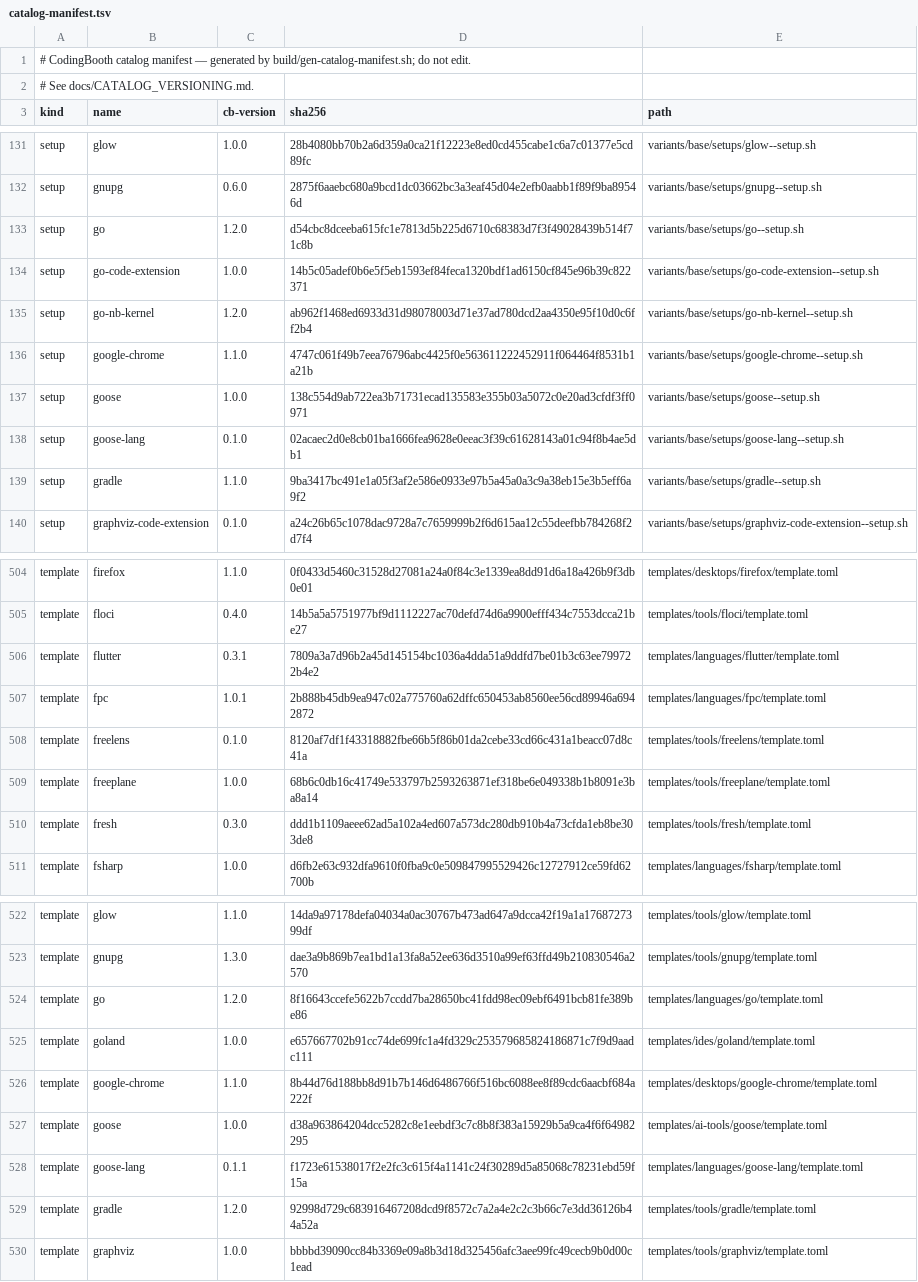
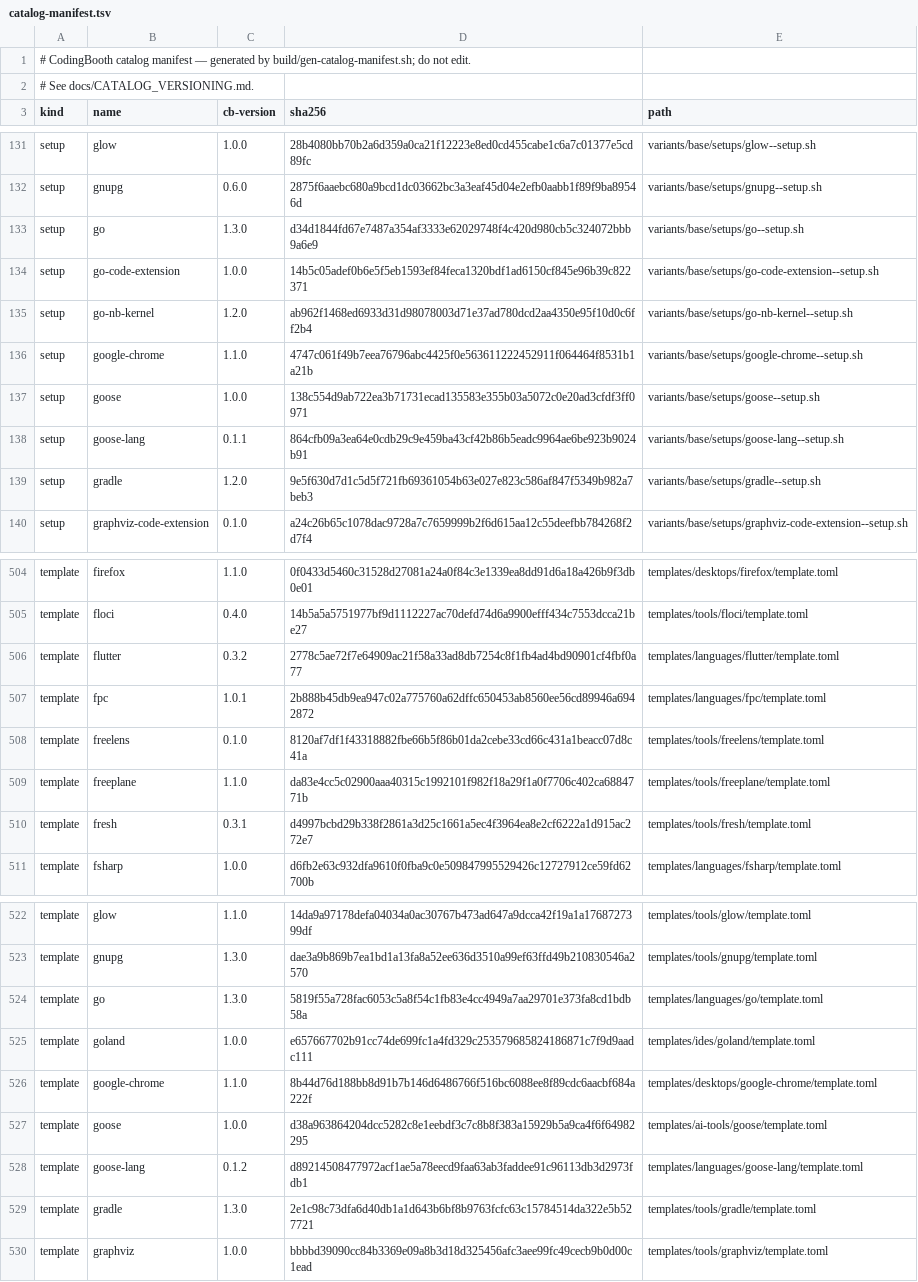
Before and after one commit to NawaMan/CodingBooth, a TSV file: build/catalog-manifest.tsv, drawn as a sheet; only a part is shown, gaps mark what is left out; the diff covers the shown part only.

Commit message:
Bump catalog version pins for 0.83.0; setup freeplane downloads again
New defaults: Go 1.27.4, Julia 1.13.4, Swift 6.4.3, Gradle 9.9.2, Obsidian 1.15.1,
Freeplane 1.13.5, PlantUML 1.2026.10, Hoppscotch 2026.10.1, n8n 2.48.7, lean-lsp-mcp 0.33.0,
EnvFolio 2.2.0 (the base image installs it at the setup's default). Fallbacks and suggestions
for latest defaults move to the current releases. Node.js 26 is offered beside the default 24.

Freeplane's .deb is served as freeplane_<version>.upstream-1_all.deb; the ~upstream spelling
was a 404 for every version.

```diff
--- a/build/catalog-manifest.tsv
+++ b/build/catalog-manifest.tsv
@@ -132,3 +132,3 @@ setup	glow	1.0.0	28b4080bb70b2a6d359a0ca21f12223e8ed0cd455cabe1c6a7c01377e5cd89f
 setup	gnupg	0.6.0	2875f6aaebc680a9bcd1dc03662bc3a3eaf45d04e2efb0aabb1f89f9ba89546d	variants/base/setups/gnupg--setup.sh
-setup	go	1.2.0	d54cbc8dceeba615fc1e7813d5b225d6710c68383d7f3f49028439b514f71c8b	variants/base/setups/go--setup.sh
+setup	go	1.3.0	d34d1844fd67e7487a354af3333e62029748f4c420d980cb5c324072bbb9a6e9	variants/base/setups/go--setup.sh
 setup	go-code-extension	1.0.0	14b5c05adef0b6e5f5eb1593ef84feca1320bdf1ad6150cf845e96b39c822371	variants/base/setups/go-code-extension--setup.sh
@@ -137,4 +137,4 @@ setup	google-chrome	1.1.0	4747c061f49b7eea76796abc4425f0e563611222452911f064464f
 setup	goose	1.0.0	138c554d9ab722ea3b71731ecad135583e355b03a5072c0e20ad3cfdf3ff0971	variants/base/setups/goose--setup.sh
-setup	goose-lang	0.1.0	02acaec2d0e8cb01ba1666fea9628e0eeac3f39c61628143a01c94f8b4ae5db1	variants/base/setups/goose-lang--setup.sh
-setup	gradle	1.1.0	9ba3417bc491e1a05f3af2e586e0933e97b5a45a0a3c9a38eb15e3b5eff6a9f2	variants/base/setups/gradle--setup.sh
+setup	goose-lang	0.1.1	864cfb09a3ea64e0cdb29c9e459ba43cf42b86b5eadc9964ae6be923b9024b91	variants/base/setups/goose-lang--setup.sh
+setup	gradle	1.2.0	9e5f630d7d1c5d5f721fb69361054b63e027e823c586af847f5349b982a7beb3	variants/base/setups/gradle--setup.sh
 setup	graphviz-code-extension	0.1.0	a24c26b65c1078dac9728a7c7659999b2f6d615aa12c55deefbb784268f2d7f4	variants/base/setups/graphviz-code-extension--setup.sh
@@ -505,7 +505,7 @@ template	firefox	1.1.0	0f0433d5460c31528d27081a24a0f84c3e1339ea8dd91d6a18a426b9f
 template	floci	0.4.0	14b5a5a5751977bf9d1112227ac70defd74d6a9900efff434c7553dcca21be27	templates/tools/floci/template.toml
-template	flutter	0.3.1	7809a3a7d96b2a45d145154bc1036a4dda51a9ddfd7be01b3c63ee799722b4e2	templates/languages/flutter/template.toml
+template	flutter	0.3.2	2778c5ae72f7e64909ac21f58a33ad8db7254c8f1fb4ad4bd90901cf4fbf0a77	templates/languages/flutter/template.toml
 template	fpc	1.0.1	2b888b45db9ea947c02a775760a62dffc650453ab8560ee56cd89946a6942872	templates/languages/fpc/template.toml
 template	freelens	0.1.0	8120af7df1f43318882fbe66b5f86b01da2cebe33cd66c431a1beacc07d8c41a	templates/tools/freelens/template.toml
-template	freeplane	1.0.0	68b6c0db16c41749e533797b2593263871ef318be6e049338b1b8091e3ba8a14	templates/tools/freeplane/template.toml
-template	fresh	0.3.0	ddd1b1109aeee62ad5a102a4ed607a573dc280db910b4a73cfda1eb8be303de8	templates/tools/fresh/template.toml
+template	freeplane	1.1.0	da83e4cc5c02900aaa40315c1992101f982f18a29f1a0f7706c402ca6884771b	templates/tools/freeplane/template.toml
+template	fresh	0.3.1	d4997bcbd29b338f2861a3d25c1661a5ec4f3964ea8e2cf6222a1d915ac272e7	templates/tools/fresh/template.toml
 template	fsharp	1.0.0	d6fb2e63c932dfa9610f0fba9c0e509847995529426c12727912ce59fd62700b	templates/languages/fsharp/template.toml
@@ -523,3 +523,3 @@ template	glow	1.1.0	14da9a97178defa04034a0ac30767b473ad647a9dcca42f19a1a17687273
 template	gnupg	1.3.0	dae3a9b869b7ea1bd1a13fa8a52ee636d3510a99ef63ffd49b210830546a2570	templates/tools/gnupg/template.toml
-template	go	1.2.0	8f16643ccefe5622b7ccdd7ba28650bc41fdd98ec09ebf6491bcb81fe389be86	templates/languages/go/template.toml
+template	go	1.3.0	5819f55a728fac6053c5a8f54c1fb83e4cc4949a7aa29701e373fa8cd1bdb58a	templates/languages/go/template.toml
 template	goland	1.0.0	e657667702b91cc74de699fc1a4fd329c253579685824186871c7f9d9aadc111	templates/ides/goland/template.toml
@@ -527,4 +527,4 @@ template	google-chrome	1.1.0	8b44d76d188bb8d91b7b146d6486766f516bc6088ee8f89cdc6
 template	goose	1.0.0	d38a963864204dcc5282c8e1eebdf3c7c8b8f383a15929b5a9ca4f6f64982295	templates/ai-tools/goose/template.toml
-template	goose-lang	0.1.1	f1723e61538017f2e2fc3c615f4a1141c24f30289d5a85068c78231ebd59f15a	templates/languages/goose-lang/template.toml
-template	gradle	1.2.0	92998d729c683916467208dcd9f8572c7a2a4e2c2c3b66c7e3dd36126b44a52a	templates/tools/gradle/template.toml
+template	goose-lang	0.1.2	d89214508477972acf1ae5a78eecd9faa63ab3faddee91c96113db3d2973fdb1	templates/languages/goose-lang/template.toml
+template	gradle	1.3.0	2e1c98c73dfa6d40db1a1d643b6bf8b9763fcfc63c15784514da322e5b527721	templates/tools/gradle/template.toml
 template	graphviz	1.0.0	bbbbd39090cc84b3369e09a8b3d18d325456afc3aee99fc49cecb9b0d00c1ead	templates/tools/graphviz/template.toml
```
Also changed, not shown: 90 edited cells elsewhere in this file, 56 other files.
